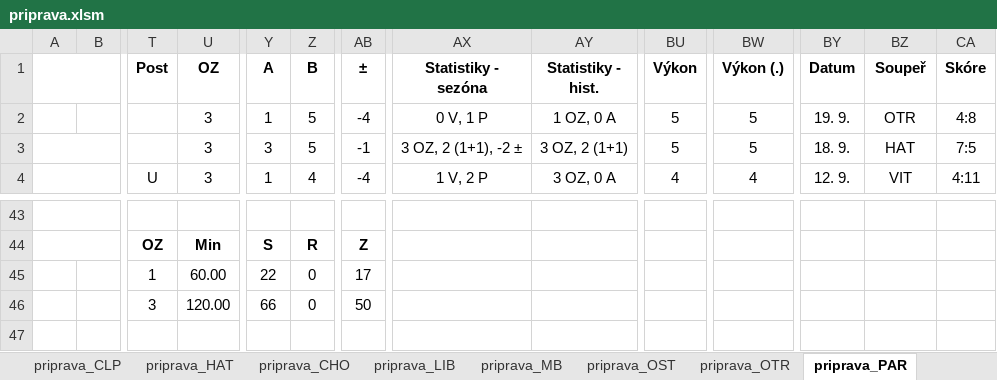
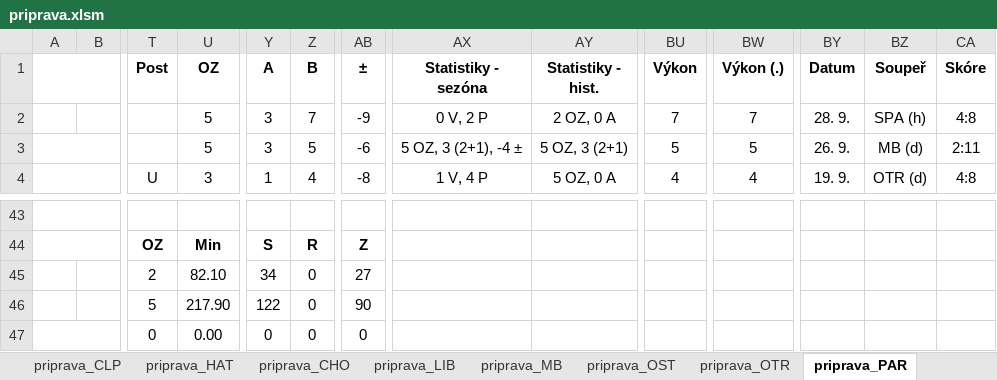
Before and after one commit to klimarichard/ceskyflorbal, an Excel workbook: priprava.xlsm, sheet priprava_PAR, drawn as a sheet; only a part is shown, gaps mark what is left out; values as stored, in another font and other column widths than the file's, no borders; conditional formats not drawn; removed rows and columns are numbered as before the commit, all else as after; rows hold the shown columns only; the diff covers the shown part only; the diff names each change by its address in the sheet, - before the commit and + after, or states it on an @@ line.

```diff
--- a/priprava.xlsm (sheet priprava_PAR)
+++ b/priprava.xlsm (sheet priprava_PAR)
-U2:U3 (OZ): 3
+U2:U3 (OZ): 5
-Y2 (A): 1
+Y2 (A): 3
-Z2 (B): 5
+Z2 (B): 7
-AB2 (±): -4
+AB2 (±): -9
-AX2 (Statistiky - sezóna): 0 V, 1 P
+AX2 (Statistiky - sezóna): 0 V, 2 P
-AY2 (Statistiky - hist.): 1 OZ, 0 A
+AY2 (Statistiky - hist.): 2 OZ, 0 A
-BU2 (Výkon): 5
+BU2 (Výkon): 7
-BW2 (Výkon (.)): 5
+BW2 (Výkon (.)): 7
-BY2 (Datum): 19. 9.
+BY2 (Datum): 28. 9.
-BZ2 (Soupeř): OTR
+BZ2 (Soupeř): SPA (h)
-AB3 (±): -1
+AB3 (±): -6
-AX3 (Statistiky - sezóna): 3 OZ, 2 (1+1), -2 ±
+AX3 (Statistiky - sezóna): 5 OZ, 3 (2+1), -4 ±
-AY3 (Statistiky - hist.): 3 OZ, 2 (1+1)
+AY3 (Statistiky - hist.): 5 OZ, 3 (2+1)
-BY3 (Datum): 18. 9.
+BY3 (Datum): 26. 9.
-BZ3 (Soupeř): HAT
+BZ3 (Soupeř): MB (d)
-CA3 (Skóre): 7:5
+CA3 (Skóre): 2:11
-AB4 (±): -4
+AB4 (±): -8
-AX4 (Statistiky - sezóna): 1 V, 2 P
+AX4 (Statistiky - sezóna): 1 V, 4 P
-AY4 (Statistiky - hist.): 3 OZ, 0 A
+AY4 (Statistiky - hist.): 5 OZ, 0 A
-BY4 (Datum): 12. 9.
+BY4 (Datum): 19. 9.
-BZ4 (Soupeř): VIT
+BZ4 (Soupeř): OTR (d)
-CA4 (Skóre): 4:11
+CA4 (Skóre): 4:8
-row 45:  |  | 1 | 60.00 | 22 | 0 | 17
-row 46:  |  | 3 | 120.00 | 66 | 0 | 50
+row 45:  |  | 2 | 82.10 | 34 | 0 | 27
+row 46:  |  | 5 | 217.90 | 122 | 0 | 90
+row 47:  |  | 0 | 0.00 | 0 | 0 | 0
```
Also changed, not shown: 8 added rows, 8 removed rows, 124 edited cells and merged cells elsewhere in this sheet, sheet priprava_BA, sheet priprava_HAT, sheet priprava_OST, sheet priprava_VIT, sheet priprava_SKV, sheet priprava_LIB, 9 more sheets, formulas that keep their value, hidden cells.
